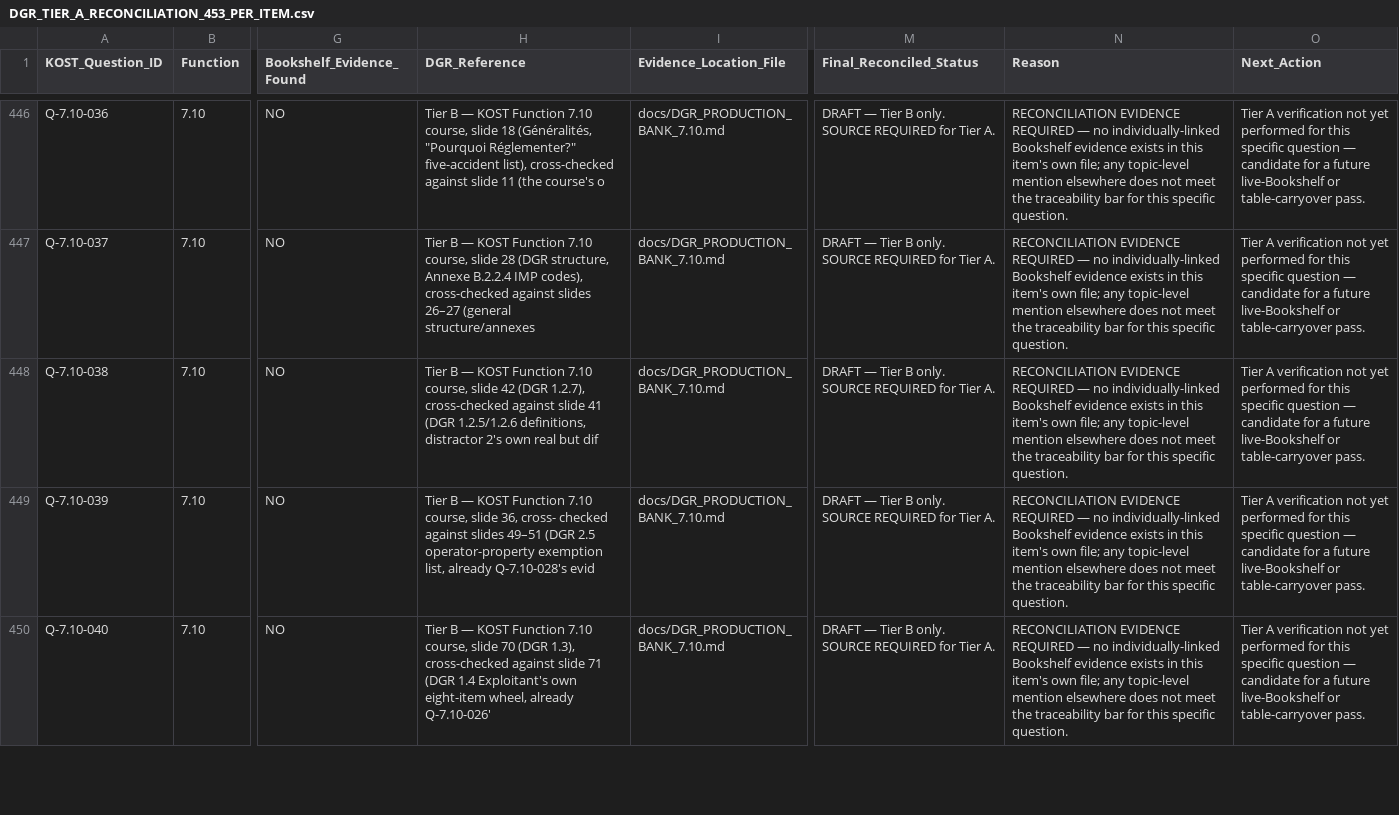
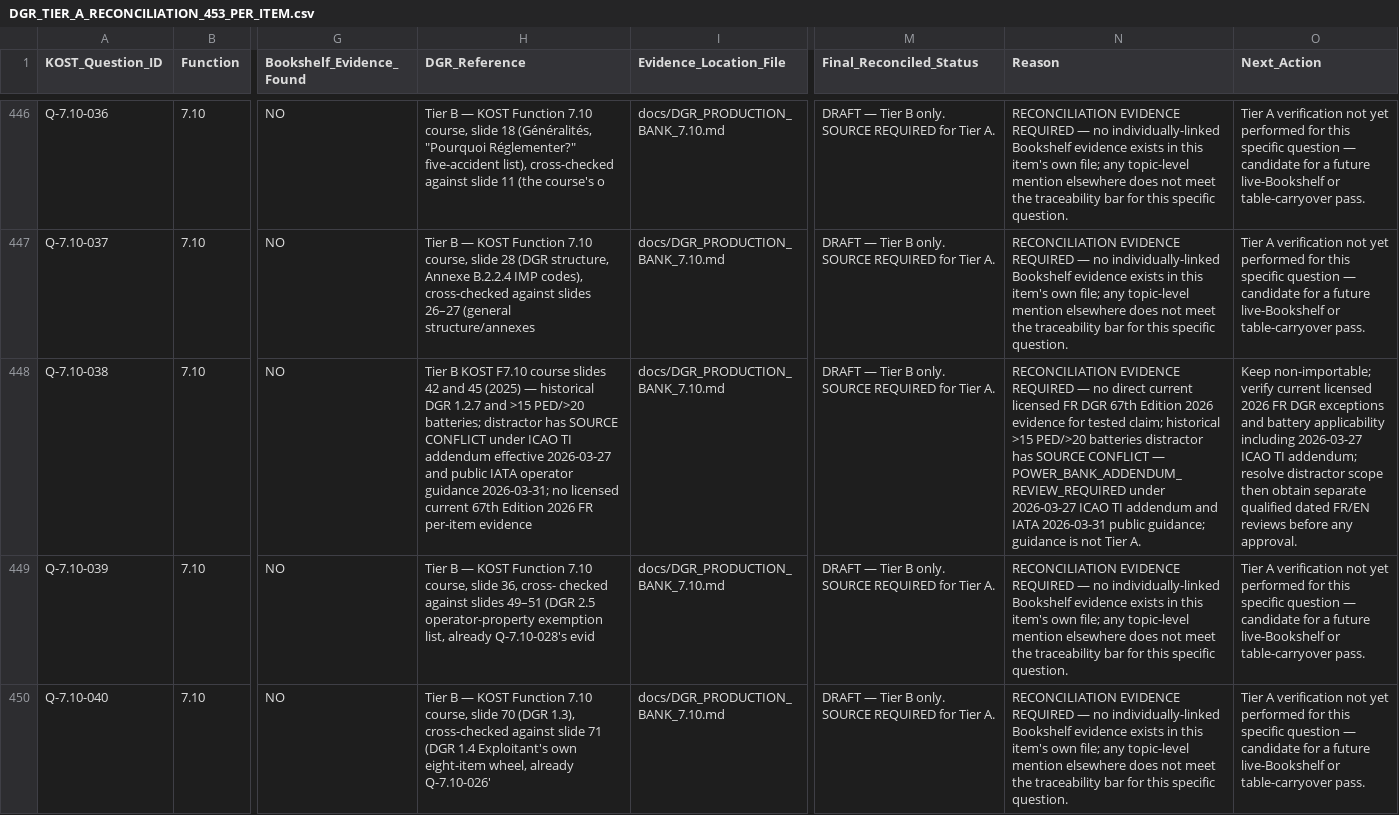
Before and after one commit to relaxsaadi/cbta, a CSV file: docs/DGR_TIER_A_RECONCILIATION_453_PER_ITEM.csv, drawn as a sheet; only a part is shown, gaps mark what is left out; the diff names each change by its address in the sheet, - before the commit and + after, or states it on an @@ line.

Commit message:
docs(dgr-7.10): reconcile Q-038 distractor conflict in both 453-item ledgers

```diff
--- a/docs/DGR_TIER_A_RECONCILIATION_453_PER_ITEM.csv
+++ b/docs/DGR_TIER_A_RECONCILIATION_453_PER_ITEM.csv
-H448 (DGR_Reference): Tier B — KOST Function 7.10 course, slide 42 (DGR 1.2.7), cross-checked against slide 41 (DGR 1.2.5/1.2.6 definitions, distractor 2's own real but dif
+H448 (DGR_Reference): Tier B KOST F7.10 course slides 42 and 45 (2025) — historical DGR 1.2.7 and >15 PED/>20 batteries; distractor has SOURCE CONFLICT under ICAO TI addendum effective 2026-03-27 and public IATA operator guidance 2026-03-31; no licensed current 67th Edition 2026 FR per-item evidence
-N448 (Reason): …— no individually-linked Bookshelf evidence exists in this item's own file; any topic-level mention elsewhere does not meet the traceability bar for this specific question.
+N448 (Reason): …— no direct current licensed FR DGR 67th Edition 2026 evidence for tested claim; historical >15 PED/>20 batteries distractor has SOURCE CONFLICT — POWER_BANK_ADDENDUM_REVIEW_REQUIRED under 2026-03-27 ICAO TI addendum and IATA 2026-03-31 public guidance; guidance is not Tier A.
-O448 (Next_Action): Tier A verification not yet performed for this specific question — candidate for a future live-Bookshelf or table-carryover pass.
+O448 (Next_Action): Keep non-importable; verify current licensed 2026 FR DGR exceptions and battery applicability including 2026-03-27 ICAO TI addendum; resolve distractor scope then obtain separate qualified dated FR/EN reviews before any approval.
```
Also changed, not shown: docs/DGR_V2_IMPORT_CANDIDATES_AFTER_RECONCILIATION.csv.
